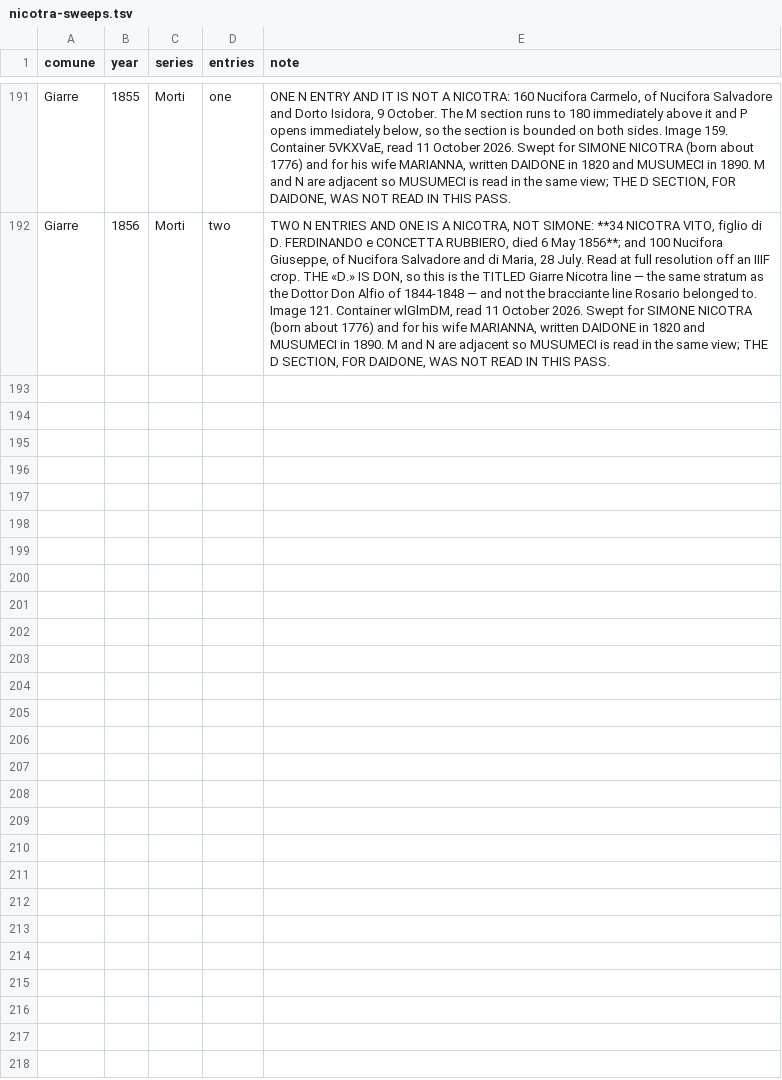
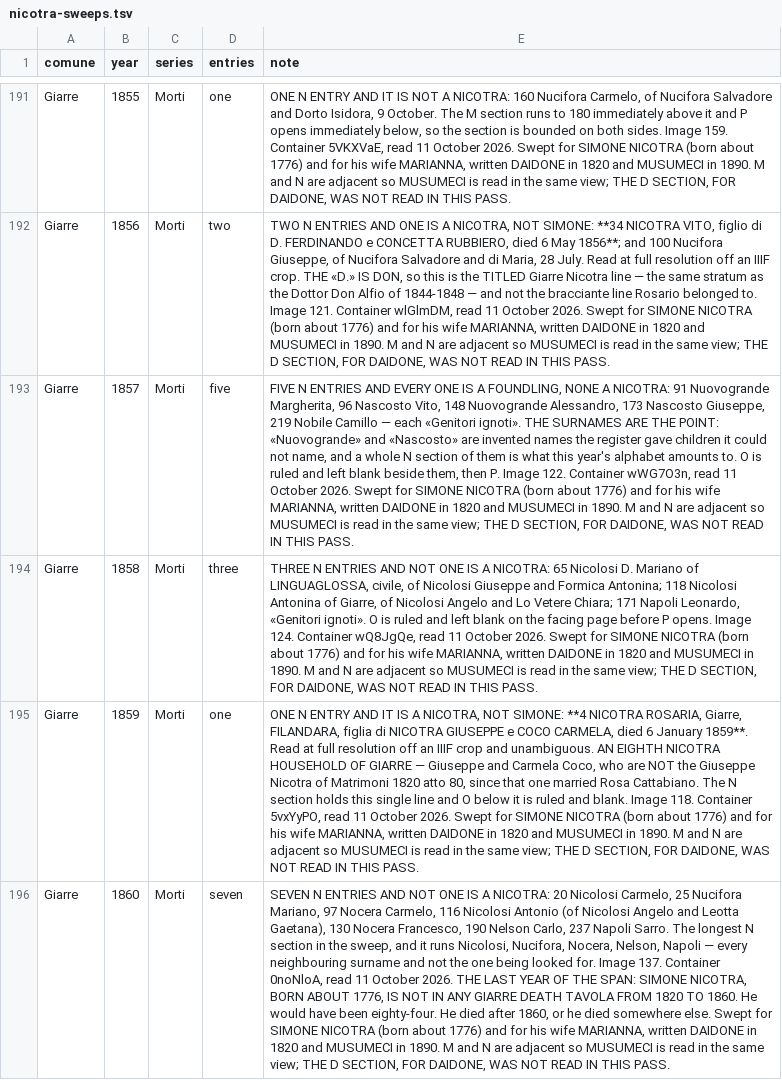
Before and after one commit to daviddef/TheMazza, a TSV file: data/nicotra-sweeps.tsv, drawn as a sheet; only a part is shown, gaps mark what is left out; the diff names each change by its address in the sheet, - before the commit and + after, or states it on an @@ line.

```diff
--- a/data/nicotra-sweeps.tsv
+++ b/data/nicotra-sweeps.tsv
+row 193: Giarre | 1857 | Morti | five | FIVE N ENTRIES AND EVERY ONE IS A FOUNDLING, NONE A NICOTRA: 91 Nuovogrande Margherita, 96 Nascosto Vito, 148 Nuovogrande Alessandro, 173 Nascosto Giuseppe, 219 Nobile Camillo — each «Genitori ignoti». THE SURNAMES ARE THE POINT: «Nuovogrande» and «Nascosto» are invented names the register gave children it could not name, and a whole N section of them is what this year's alphabet amounts to. O is ruled and left blank beside them, then P. Image 122. Container wWG7O3n, read 11 October 2026. Swept for SIMONE NICOTRA (born about 1776) and for his wife MARIANNA, written DAIDONE in 1820 and MUSUMECI in 1890. M and N are adjacent so MUSUMECI is read in the same view; THE D SECTION, FOR DAIDONE, WAS NOT READ IN THIS PASS.
+row 194: Giarre | 1858 | Morti | three | THREE N ENTRIES AND NOT ONE IS A NICOTRA: 65 Nicolosi D. Mariano of LINGUAGLOSSA, civile, of Nicolosi Giuseppe and Formica Antonina; 118 Nicolosi Antonina of Giarre, of Nicolosi Angelo and Lo Vetere Chiara; 171 Napoli Leonardo, «Genitori ignoti». O is ruled and left blank on the facing page before P opens. Image 124. Container wQ8JgQe, read 11 October 2026. Swept for SIMONE NICOTRA (born about 1776) and for his wife MARIANNA, written DAIDONE in 1820 and MUSUMECI in 1890. M and N are adjacent so MUSUMECI is read in the same view; THE D SECTION, FOR DAIDONE, WAS NOT READ IN THIS PASS.
+row 195: Giarre | 1859 | Morti | one | ONE N ENTRY AND IT IS A NICOTRA, NOT SIMONE: **4 NICOTRA ROSARIA, Giarre, FILANDARA, figlia di NICOTRA GIUSEPPE e COCO CARMELA, died 6 January 1859**. Read at full resolution off an IIIF crop and unambiguous. AN EIGHTH NICOTRA HOUSEHOLD OF GIARRE — Giuseppe and Carmela Coco, who are NOT the Giuseppe Nicotra of Matrimoni 1820 atto 80, since that one married Rosa Cattabiano. The N section holds this single line and O below it is ruled and blank. Image 118. Container 5vxYyPO, read 11 October 2026. Swept for SIMONE NICOTRA (born about 1776) and for his wife MARIANNA, written DAIDONE in 1820 and MUSUMECI in 1890. M and N are adjacent so MUSUMECI is read in the same view; THE D SECTION, FOR DAIDONE, WAS NOT READ IN THIS PASS.
+row 196: Giarre | 1860 | Morti | seven | SEVEN N ENTRIES AND NOT ONE IS A NICOTRA: 20 Nicolosi Carmelo, 25 Nucifora Mariano, 97 Nocera Carmelo, 116 Nicolosi Antonio (of Nicolosi Angelo and Leotta Gaetana), 130 Nocera Francesco, 190 Nelson Carlo, 237 Napoli Sarro. The longest N section in the sweep, and it runs Nicolosi, Nucifora, Nocera, Nelson, Napoli — every neighbouring surname and not the one being looked for. Image 137. Container 0noNloA, read 11 October 2026. THE LAST YEAR OF THE SPAN: SIMONE NICOTRA, BORN ABOUT 1776, IS NOT IN ANY GIARRE DEATH TAVOLA FROM 1820 TO 1860. He would have been eighty-four. He died after 1860, or he died somewhere else. Swept for SIMONE NICOTRA (born about 1776) and for his wife MARIANNA, written DAIDONE in 1820 and MUSUMECI in 1890. M and N are adjacent so MUSUMECI is read in the same view; THE D SECTION, FOR DAIDONE, WAS NOT READ IN THIS PASS.
```
Also changed, not shown: 2 other files.
